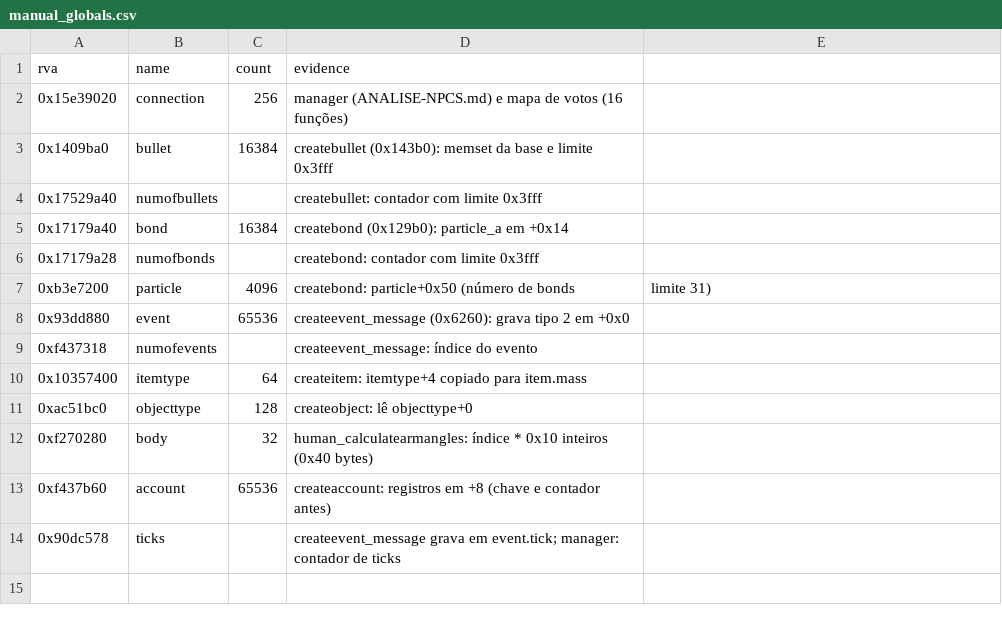
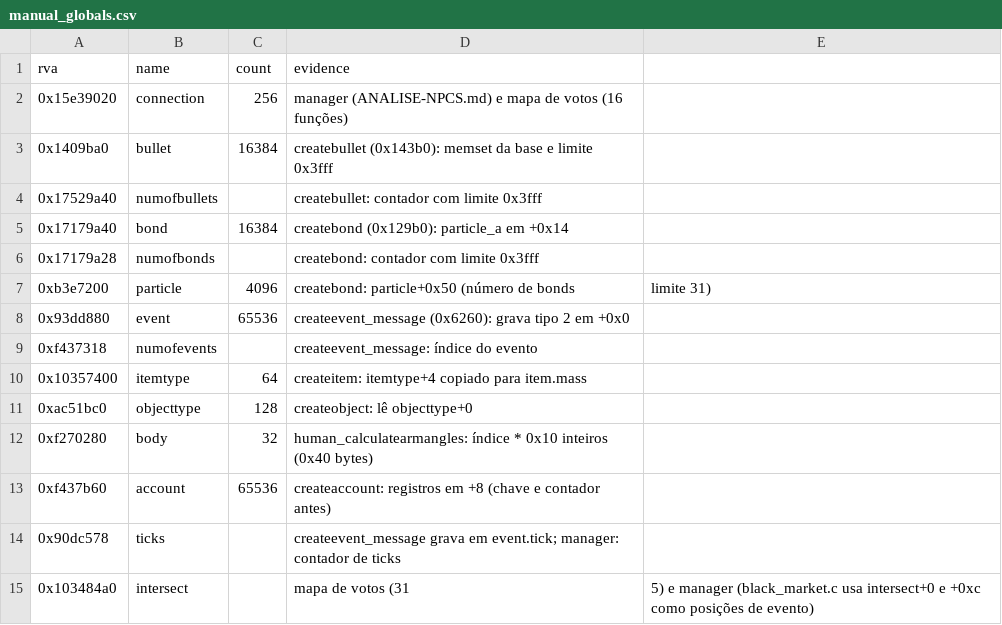
Before and after one commit to TheGreatVulpzin/OpenSubRosa24, a CSV file: analysis/024d/manual_globals.csv, drawn as a sheet; the diff names each change by its address in the sheet, - before the commit and + after, or states it on an @@ line.

Commit message:
fix(structs): mantém a global intersect confirmada pelo manager

```diff
--- a/analysis/024d/manual_globals.csv
+++ b/analysis/024d/manual_globals.csv
+row 15: 0x103484a0 | intersect |  | mapa de votos (31 | 5) e manager (black_market.c usa intersect+0 e +0xc como posições de evento)
```
Also changed, not shown: 1 other file.
